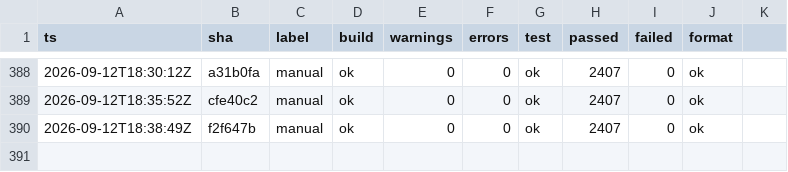
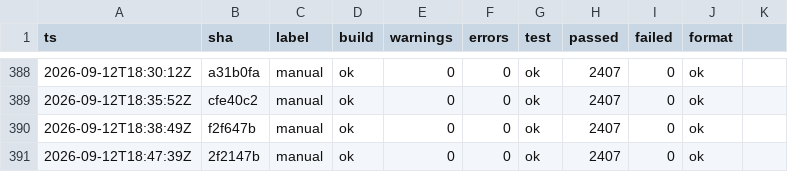
Before and after one commit to headpiece747/ModernWigiDash, a TSV file: .audit/gates.tsv, drawn as a sheet; only a part is shown, gaps mark what is left out; the diff names each change by its address in the sheet, - before the commit and + after, or states it on an @@ line.

Commit message:
docs: sync steering-doc test counts to 2,407
A docs-currency pass over the rule-bearing files (CONTEXT.md, .opencode/AGENTS.md,
dotnet-rules, ADRs) against the current tree. The only now-false state-shaped
claims were the unit-test counts, still at 2,406 after the Win32-error pin test
landed (actual gate count is 2,407). Corrected the three live occurrences:
CONTEXT.md's "unit tests covering" line and its coverage-baseline line, and
.opencode/AGENTS.md's coverage baseline. Dated reports under docs/reports and
docs/archive are historical snapshots (correct for their own dates) and left
untouched; ref-check.ps1 confirms no stale path references. Record the gate trail
rows alongside.

```diff
--- a/.audit/gates.tsv
+++ b/.audit/gates.tsv
+row 391: 2026-09-12T18:47:39Z | 2f2147b | manual | ok | 0 | 0 | ok | 2407 | 0 | ok
```
Also changed, not shown: 2 other files.
